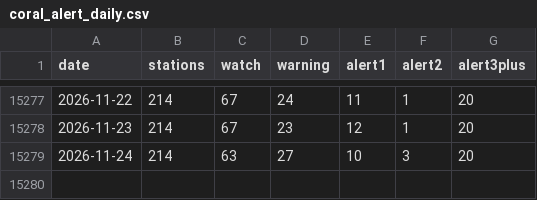
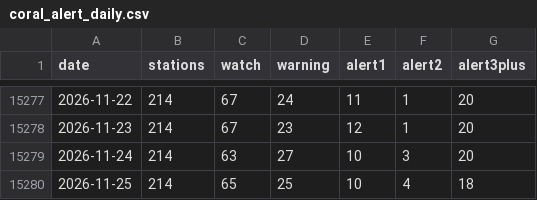
Before and after one commit to tsjuri/earthindicators, a CSV file: data/coral_alert_daily.csv, drawn as a sheet; only a part is shown, gaps mark what is left out; the diff names each change by its address in the sheet, - before the commit and + after, or states it on an @@ line.

```diff
--- a/data/coral_alert_daily.csv
+++ b/data/coral_alert_daily.csv
+row 15280: 2026-11-25 | 214 | 65 | 25 | 10 | 4 | 18
```
Also changed, not shown: 2 other files.
